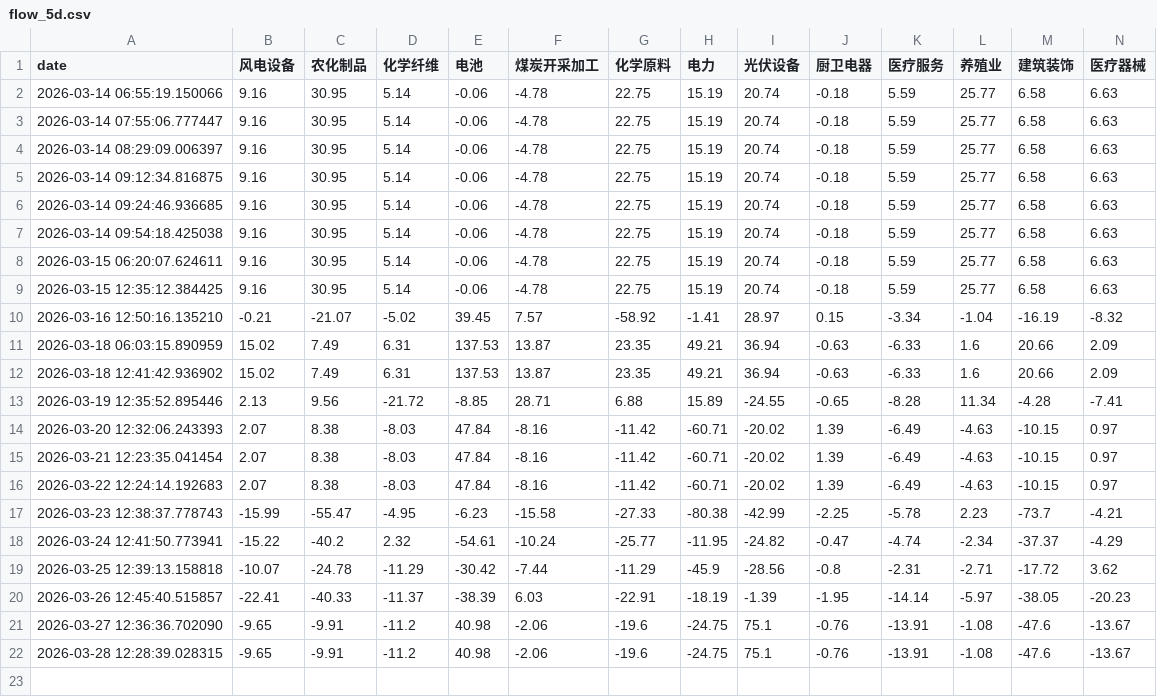
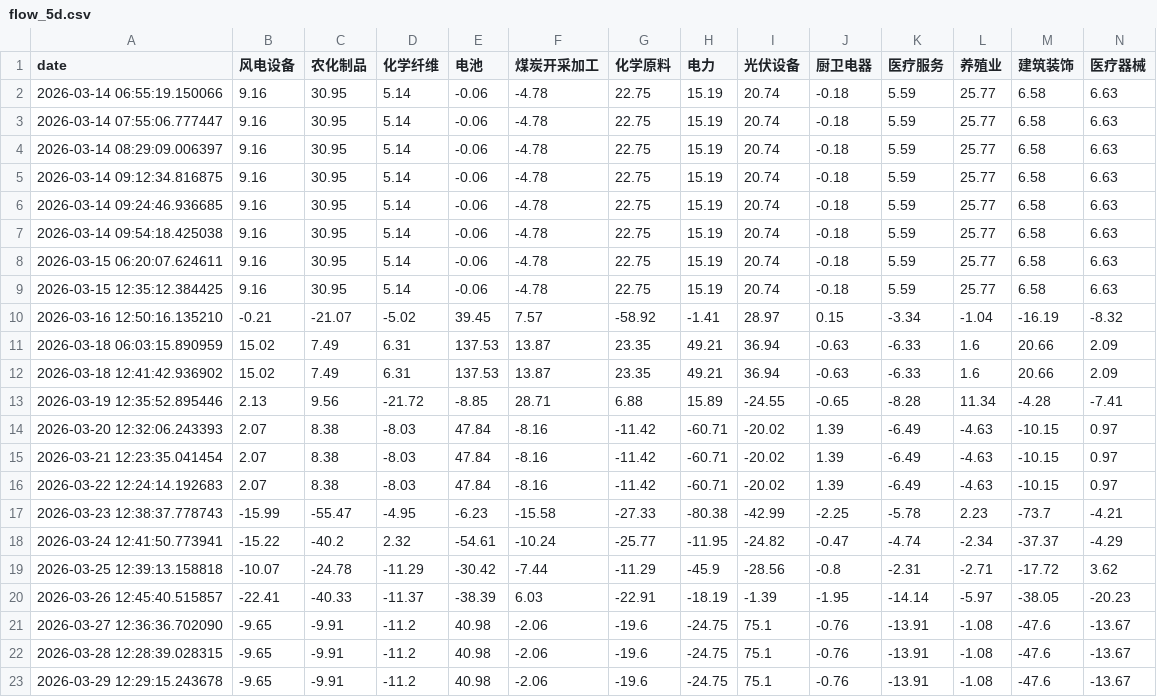
Before and after one commit to loulouD88/trader_test, a CSV file: fund_flow_data/flow_5d.csv, drawn as a sheet; only a part is shown; rows hold the shown columns only; the diff names each change by its address in the sheet, - before the commit and + after, or states it on an @@ line.

```diff
--- a/fund_flow_data/flow_5d.csv
+++ b/fund_flow_data/flow_5d.csv
+row 23: 2026-03-29 12:29:15.243678 | -9.65 | -9.91 | -11.2 | 40.98 | -2.06 | -19.6 | -24.75 | 75.1 | -0.76 | -13.91 | -1.08 | -47.6 | -13.67
```
Also changed, not shown: fund_flow_data/flow_10d.csv, fund_flow_data/flow_20d.csv, 2 other files.
